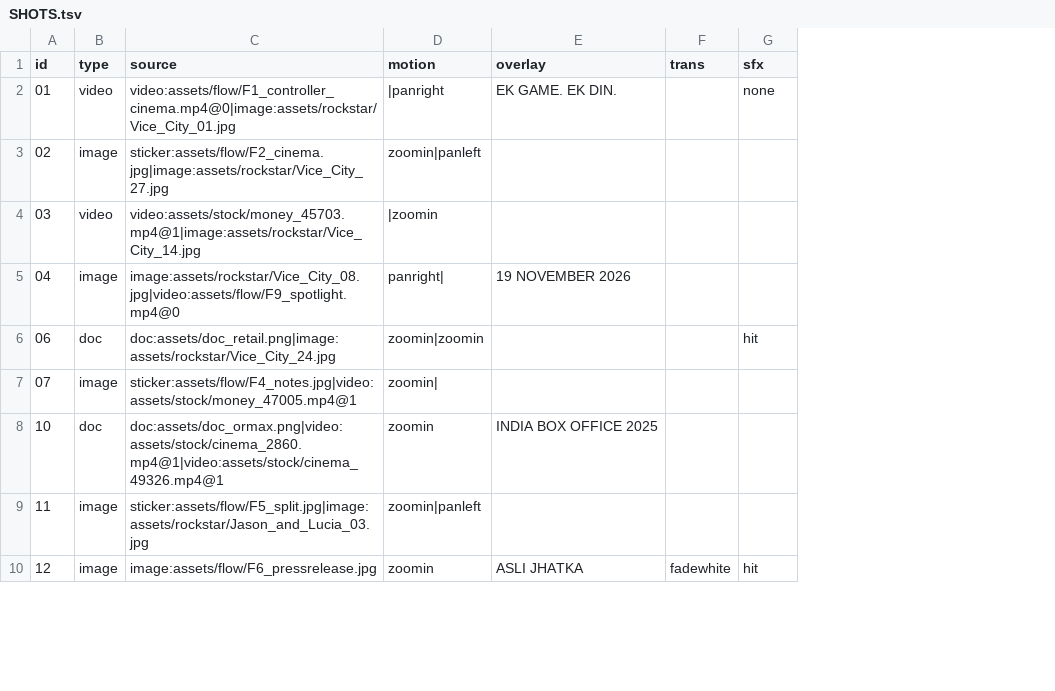
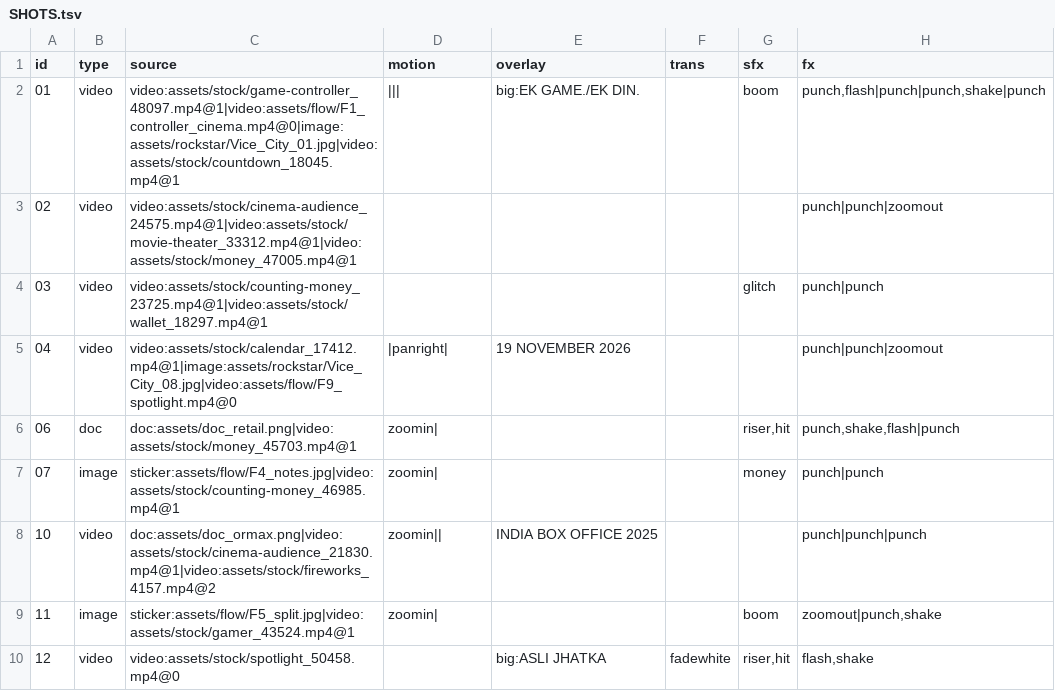
Before and after one commit to kamalpreet5674/Record-office, a TSV file: videos/2026-11-23-gta6-day-one-record/SHOTS.tsv, drawn as a sheet; only a part is shown; the diff covers the shown part only; the diff names each change by its address in the sheet, - before the commit and + after, or states it on an @@ line.

```diff
--- a/videos/2026-11-23-gta6-day-one-record/SHOTS.tsv
+++ b/videos/2026-11-23-gta6-day-one-record/SHOTS.tsv
+column H (fx), rows 2-10: punch,flash|punch|punch,shake|punch | punch|punch|zoomout | punch|punch | punch|punch|zoomout | punch,shake,flash|punch | punch|punch | punch|punch|punch | zoomout|punch,shake | flash,shake
-C2 (source): video:assets/flow/F1_controller_cinema.mp4@0|image:assets/rockstar/Vice_City_01.jpg
+C2 (source): video:assets/stock/game-controller_48097.mp4@1|video:assets/flow/F1_controller_cinema.mp4@0|image:assets/rockstar/Vice_City_01.jpg|video:assets/stock/countdown_18045.mp4@1
-D2 (motion): |panright
+D2 (motion): |||
-E2 (overlay): EK GAME. EK DIN.
+E2 (overlay): big:EK GAME./EK DIN.
-G2 (sfx): none
+G2 (sfx): boom
-B3 (type): image
+B3 (type): video
-C3 (source): sticker:assets/flow/F2_cinema.jpg|image:assets/rockstar/Vice_City_27.jpg
+C3 (source): video:assets/stock/cinema-audience_24575.mp4@1|video:assets/stock/movie-theater_33312.mp4@1|video:assets/stock/money_47005.mp4@1
-D3 (motion): zoomin|panleft
+D3 (motion): (empty)
-C4 (source): video:assets/stock/money_45703.mp4@1|image:assets/rockstar/Vice_City_14.jpg
+C4 (source): video:assets/stock/counting-money_23725.mp4@1|video:assets/stock/wallet_18297.mp4@1
-D4 (motion): |zoomin
+D4 (motion): (empty)
-G4 (sfx): (empty)
+G4 (sfx): glitch
-B5 (type): image
+B5 (type): video
-C5 (source): image:assets/rockstar/Vice_City_08.jpg|video:assets/flow/F9_spotlight.mp4@0
+C5 (source): video:assets/stock/calendar_17412.mp4@1|image:assets/rockstar/Vice_City_08.jpg|video:assets/flow/F9_spotlight.mp4@0
-D5 (motion): panright|
+D5 (motion): |panright|
-C6 (source): doc:assets/doc_retail.png|image:assets/rockstar/Vice_City_24.jpg
+C6 (source): doc:assets/doc_retail.png|video:assets/stock/money_45703.mp4@1
-D6 (motion): zoomin|zoomin
+D6 (motion): zoomin|
-G6 (sfx): hit
+G6 (sfx): riser,hit
-C7 (source): sticker:assets/flow/F4_notes.jpg|video:assets/stock/money_47005.mp4@1
+C7 (source): sticker:assets/flow/F4_notes.jpg|video:assets/stock/counting-money_46985.mp4@1
-G7 (sfx): (empty)
+G7 (sfx): money
-B8 (type): doc
+B8 (type): video
-C8 (source): doc:assets/doc_ormax.png|video:assets/stock/cinema_2860.mp4@1|video:assets/stock/cinema_49326.mp4@1
+C8 (source): doc:assets/doc_ormax.png|video:assets/stock/cinema-audience_21830.mp4@1|video:assets/stock/fireworks_4157.mp4@2
-D8 (motion): zoomin
+D8 (motion): zoomin||
-C9 (source): sticker:assets/flow/F5_split.jpg|image:assets/rockstar/Jason_and_Lucia_03.jpg
+C9 (source): sticker:assets/flow/F5_split.jpg|video:assets/stock/gamer_43524.mp4@1
-D9 (motion): zoomin|panleft
+D9 (motion): zoomin|
-G9 (sfx): (empty)
+G9 (sfx): boom
-B10 (type): image
+B10 (type): video
-C10 (source): image:assets/flow/F6_pressrelease.jpg
+C10 (source): video:assets/stock/spotlight_50458.mp4@0
-D10 (motion): zoomin
+D10 (motion): (empty)
-E10 (overlay): ASLI JHATKA
+E10 (overlay): big:ASLI JHATKA
-G10 (sfx): hit
+G10 (sfx): riser,hit
```
Also changed, not shown: 29 edited cells elsewhere in this file, data/feedback_log.csv, 31 other files.
